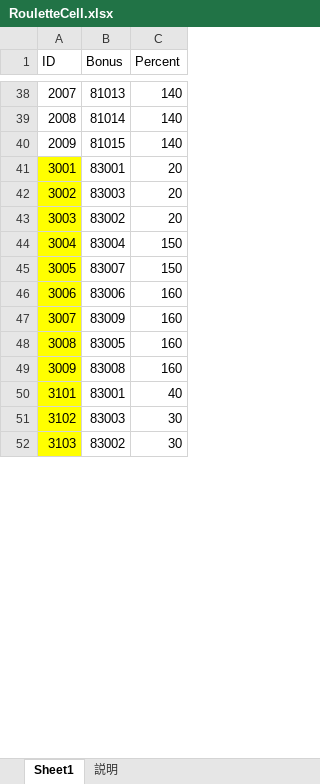
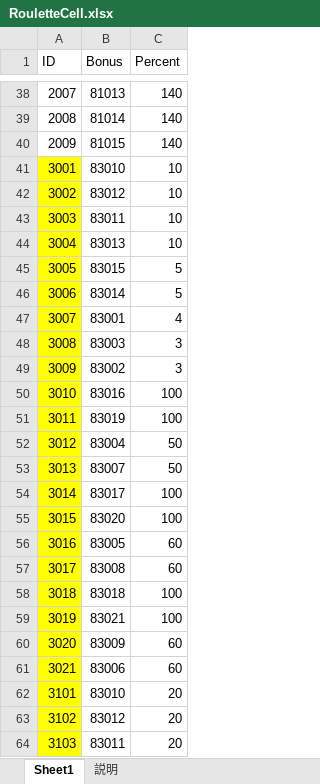
Before and after one commit to jobcrowngame/CraftStory, an Excel workbook: Config/Excel/RouletteCell.xlsx, sheet Sheet1, drawn as a sheet; only a part is shown, gaps mark what is left out; values as stored, in another font and other column widths than the file's, no borders; table styles not drawn; addresses are those after the commit; the diff covers the shown part only; the diff names each change by its address in the sheet, - before the commit and + after, or states it on an @@ line.

```diff
--- a/Config/Excel/RouletteCell.xlsx (sheet Sheet1)
+++ b/Config/Excel/RouletteCell.xlsx (sheet Sheet1)
-B41 (Bonus): 83001
+B41 (Bonus): 83010
-C41:C43 (Percent): 20
+C41:C43 (Percent): 10
-B42 (Bonus): 83003
+B42 (Bonus): 83012
-B43 (Bonus): 83002
+B43 (Bonus): 83011
-B44 (Bonus): 83004
+B44 (Bonus): 83013
-C44 (Percent): 150
+C44 (Percent): 10
-B45 (Bonus): 83007
+B45 (Bonus): 83015
-C45 (Percent): 150
+C45 (Percent): 5
-B46 (Bonus): 83006
+B46 (Bonus): 83014
-C46 (Percent): 160
+C46 (Percent): 5
-B47 (Bonus): 83009
+B47 (Bonus): 83001
-C47 (Percent): 160
+C47 (Percent): 4
-B48 (Bonus): 83005
+B48 (Bonus): 83003
-C48:C49 (Percent): 160
+C48:C49 (Percent): 3
-B49 (Bonus): 83008
+B49 (Bonus): 83002
+row 50: 3010 | 83016 | 100
+row 51: 3011 | 83019 | 100
+row 52: 3012 | 83004 | 50
+row 53: 3013 | 83007 | 50
+row 54: 3014 | 83017 | 100
+row 55: 3015 | 83020 | 100
+row 56: 3016 | 83005 | 60
+row 57: 3017 | 83008 | 60
+row 58: 3018 | 83018 | 100
+row 59: 3019 | 83021 | 100
+row 60: 3020 | 83009 | 60
+row 61: 3021 | 83006 | 60
-B62 (Bonus): 83001
+B62 (Bonus): 83010
-C62 (Percent): 40
+C62 (Percent): 20
-B63 (Bonus): 83003
+B63 (Bonus): 83012
-C63:C64 (Percent): 30
+C63:C64 (Percent): 20
-B64 (Bonus): 83002
+B64 (Bonus): 83011
```
Also changed, not shown: 115 added rows, 16 removed rows and 129 edited cells elsewhere in this sheet, Config/Excel/Bonus.xlsx, Config/Excel/GachaTabs.xlsx, 54 other files.
